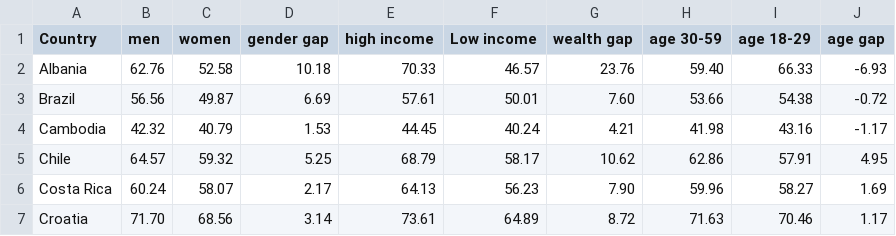
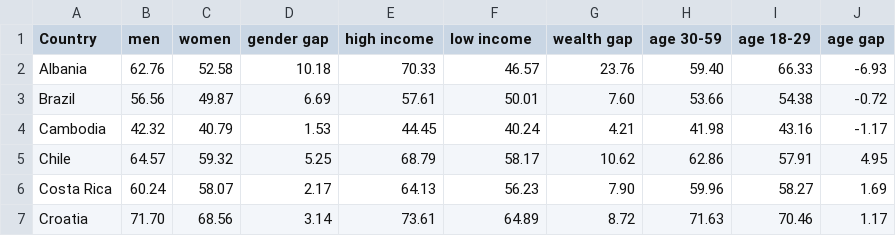
Before and after one commit to CarlosGV1208/CarlosGV1208.github.io, a CSV file: project/p3/p3.csv, drawn as a sheet; only a part is shown.

Commit message:
Update p3.csv

```diff
--- a/project/p3/p3.csv
+++ b/project/p3/p3.csv
@@ -1,2 +1,2 @@
-Country,men,women,gender gap,high income,Low income,wealth gap,age 30-59,age 18-29,age gap
+Country,men,women,gender gap,high income,low income,wealth gap,age 30-59,age 18-29,age gap
 Albania,62.76,52.58,10.18,70.33,46.57,23.76,59.40,66.33,-6.93
```
